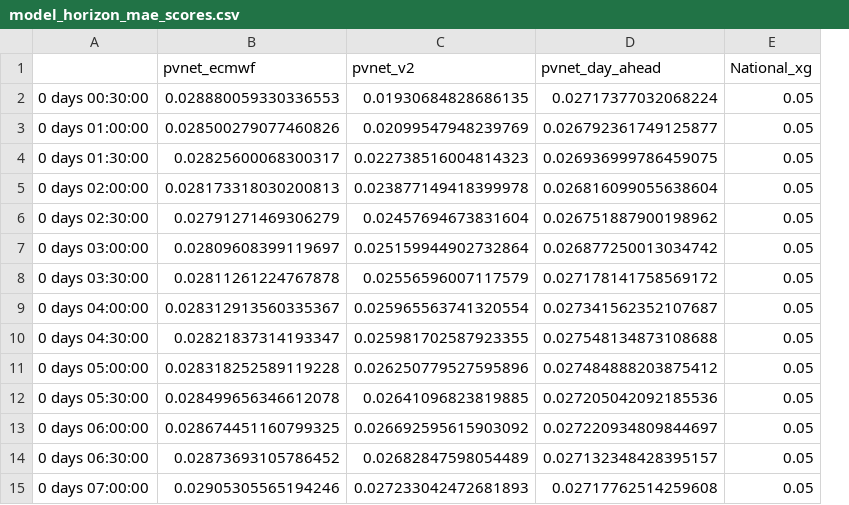
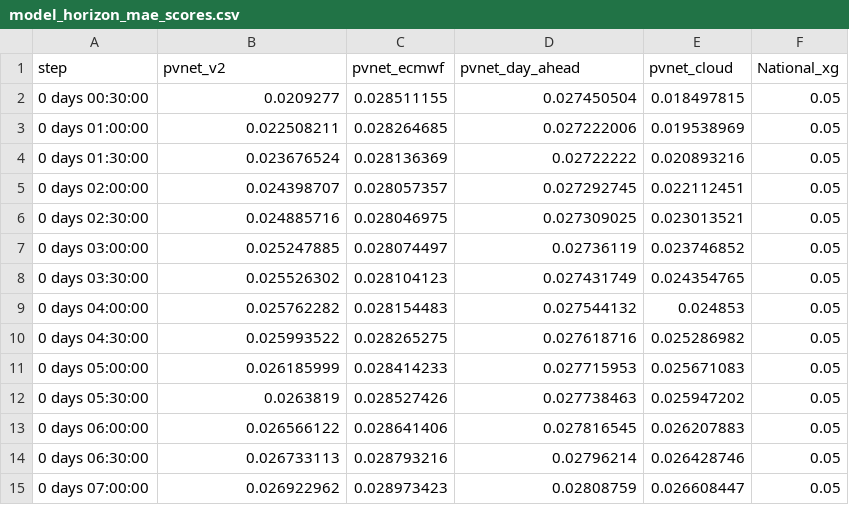
Before and after one commit to openclimatefix/uk-pv-forecast-blend, a CSV file: forecast_blend/data/model_horizon_mae_scores.csv, drawn as a sheet; only a part is shown; removed rows and columns are numbered as before the commit, all else as after; the diff covers the shown part only; the diff names each change by its address in the sheet, - before the commit and + after, or states it on an @@ line.

Commit message:
Add cloudcasting (#60)

```diff
--- a/forecast_blend/data/model_horizon_mae_scores.csv
+++ b/forecast_blend/data/model_horizon_mae_scores.csv
-column B (pvnet_ecmwf), rows 2-15: 0.028880059330336553 | 0.028500279077460826 | 0.02825600068300317 | 0.028173318030200813 | 0.02791271469306279 | 0.02809608399119697 | 0.02811261224767878 | 0.028312913560335367 | 0.02821837314193347 | 0.028318252589119228 | 0.028499656346612078 | 0.028674451160799325 | 0.02873693105786452 | 0.02905305565194246
+column C (pvnet_ecmwf), rows 2-15: 0.028511155 | 0.028264685 | 0.028136369 | 0.028057357 | 0.028046975 | 0.028074497 | 0.028104123 | 0.028154483 | 0.028265275 | 0.028414233 | 0.028527426 | 0.028641406 | 0.028793216 | 0.028973423
+column E (pvnet_cloud), rows 2-15: 0.018497815 | 0.019538969 | 0.020893216 | 0.022112451 | 0.023013521 | 0.023746852 | 0.024354765 | 0.024853 | 0.025286982 | 0.025671083 | 0.025947202 | 0.026207883 | 0.026428746 | 0.026608447
-A1: (empty)
+A1: step
-B2 (pvnet_v2): 0.01930684828686135
+B2 (pvnet_v2): 0.0209277
-D2 (pvnet_day_ahead): 0.02717377032068224
+D2 (pvnet_day_ahead): 0.027450504
-B3 (pvnet_v2): 0.02099547948239769
+B3 (pvnet_v2): 0.022508211
-D3 (pvnet_day_ahead): 0.026792361749125877
+D3 (pvnet_day_ahead): 0.027222006
-B4 (pvnet_v2): 0.022738516004814323
+B4 (pvnet_v2): 0.023676524
-D4 (pvnet_day_ahead): 0.026936999786459075
+D4 (pvnet_day_ahead): 0.02722222
-B5 (pvnet_v2): 0.023877149418399978
+B5 (pvnet_v2): 0.024398707
-D5 (pvnet_day_ahead): 0.026816099055638604
+D5 (pvnet_day_ahead): 0.027292745
-B6 (pvnet_v2): 0.02457694673831604
+B6 (pvnet_v2): 0.024885716
-D6 (pvnet_day_ahead): 0.026751887900198962
+D6 (pvnet_day_ahead): 0.027309025
-B7 (pvnet_v2): 0.025159944902732864
+B7 (pvnet_v2): 0.025247885
-D7 (pvnet_day_ahead): 0.026877250013034742
+D7 (pvnet_day_ahead): 0.02736119
-B8 (pvnet_v2): 0.02556596007117579
+B8 (pvnet_v2): 0.025526302
-D8 (pvnet_day_ahead): 0.027178141758569172
+D8 (pvnet_day_ahead): 0.027431749
-B9 (pvnet_v2): 0.025965563741320554
+B9 (pvnet_v2): 0.025762282
-D9 (pvnet_day_ahead): 0.027341562352107687
+D9 (pvnet_day_ahead): 0.027544132
-B10 (pvnet_v2): 0.025981702587923355
+B10 (pvnet_v2): 0.025993522
-D10 (pvnet_day_ahead): 0.027548134873108688
+D10 (pvnet_day_ahead): 0.027618716
-B11 (pvnet_v2): 0.026250779527595896
+B11 (pvnet_v2): 0.026185999
-D11 (pvnet_day_ahead): 0.027484888203875412
+D11 (pvnet_day_ahead): 0.027715953
-B12 (pvnet_v2): 0.02641096823819885
+B12 (pvnet_v2): 0.0263819
-D12 (pvnet_day_ahead): 0.027205042092185536
+D12 (pvnet_day_ahead): 0.027738463
-B13 (pvnet_v2): 0.026692595615903092
+B13 (pvnet_v2): 0.026566122
-D13 (pvnet_day_ahead): 0.027220934809844697
+D13 (pvnet_day_ahead): 0.027816545
-B14 (pvnet_v2): 0.02682847598054489
+B14 (pvnet_v2): 0.026733113
-D14 (pvnet_day_ahead): 0.027132348428395157
+D14 (pvnet_day_ahead): 0.02796214
-B15 (pvnet_v2): 0.027233042472681893
+B15 (pvnet_v2): 0.026922962
-D15 (pvnet_day_ahead): 0.02717762514259608
+D15 (pvnet_day_ahead): 0.02808759
```
Also changed, not shown: 60 edited cells elsewhere in this file, 7 other files.
